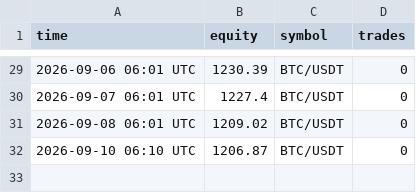
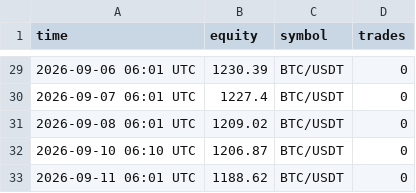
Before and after one commit to megatron-vektorlab/carry-dashboard, a CSV file: data/ml_history.csv, drawn as a sheet; only a part is shown, gaps mark what is left out; the diff names each change by its address in the sheet, - before the commit and + after, or states it on an @@ line.

```diff
--- a/data/ml_history.csv
+++ b/data/ml_history.csv
+row 33: 2026-09-11 06:01 UTC | 1188.62 | BTC/USDT | 0
```
Also changed, not shown: data/paper_history.csv, 2 other files.
